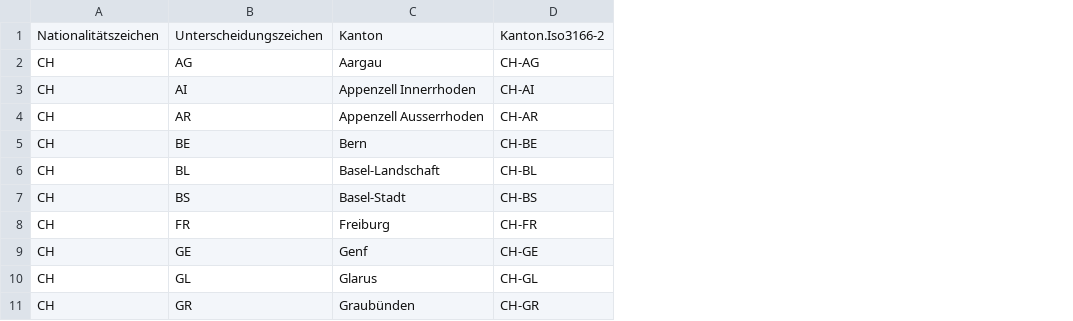
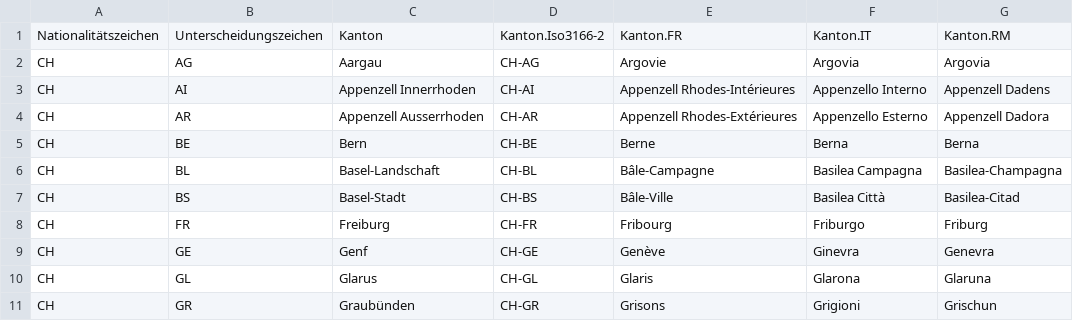
Before and after one commit to rGunti/openpotato-kfz-kennzeichen, a CSV file: src/ch/kennzeichen.csv, drawn as a sheet; only a part is shown; the diff names each change by its address in the sheet, - before the commit and + after, or states it on an @@ line.

Commit message:
added translations for swiss cantons

```diff
--- a/src/ch/kennzeichen.csv
+++ b/src/ch/kennzeichen.csv
+column E, rows 1-11: Kanton.FR | Argovie | Appenzell Rhodes-Intérieures | Appenzell Rhodes-Extérieures | Berne | Bâle-Campagne | Bâle-Ville | Fribourg | Genève | Glaris | Grisons
+column F, rows 1-11: Kanton.IT | Argovia | Appenzello Interno | Appenzello Esterno | Berna | Basilea Campagna | Basilea Città | Friburgo | Ginevra | Glarona | Grigioni
+column G, rows 1-11: Kanton.RM | Argovia | Appenzell Dadens | Appenzell Dadora | Berna | Basilea-Champagna | Basilea-Citad | Friburg | Genevra | Glaruna | Grischun
```
